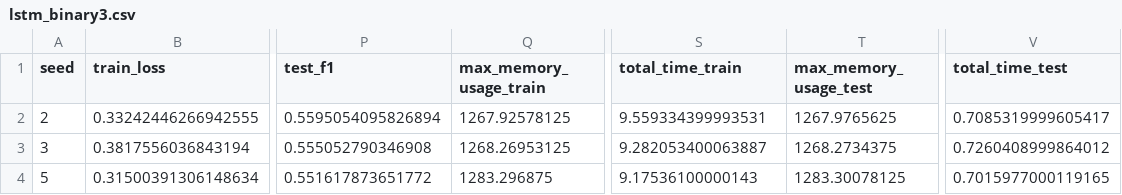
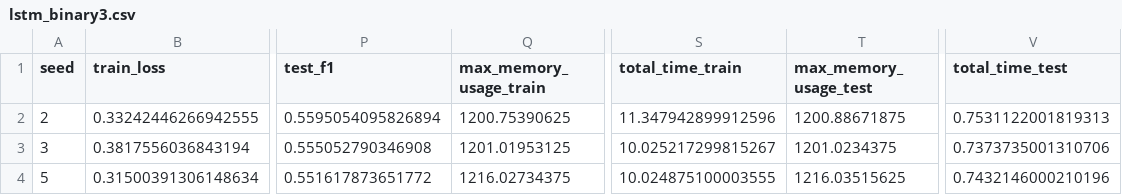
Before and after one commit to RafaelBastos44/TCC, a CSV file: text_classification/neural_nets/LSTM_FINAL/results/lstm_binary3.csv, drawn as a sheet; only a part is shown, gaps mark what is left out; the diff names each change by its address in the sheet, - before the commit and + after, or states it on an @@ line.

```diff
--- a/text_classification/neural_nets/LSTM_FINAL/results/lstm_binary3.csv
+++ b/text_classification/neural_nets/LSTM_FINAL/results/lstm_binary3.csv
-Q2 (max_memory_usage_train): 1267.92578125
+Q2 (max_memory_usage_train): 1200.75390625
-S2 (total_time_train): 9.559334399993531
+S2 (total_time_train): 11.347942899912596
-T2 (max_memory_usage_test): 1267.9765625
+T2 (max_memory_usage_test): 1200.88671875
-V2 (total_time_test): 0.7085319999605417
+V2 (total_time_test): 0.7531122001819313
-Q3 (max_memory_usage_train): 1268.26953125
+Q3 (max_memory_usage_train): 1201.01953125
-S3 (total_time_train): 9.282053400063887
+S3 (total_time_train): 10.025217299815267
-T3 (max_memory_usage_test): 1268.2734375
+T3 (max_memory_usage_test): 1201.0234375
-V3 (total_time_test): 0.7260408999864012
+V3 (total_time_test): 0.7373735001310706
-Q4 (max_memory_usage_train): 1283.296875
+Q4 (max_memory_usage_train): 1216.02734375
-S4 (total_time_train): 9.17536100000143
+S4 (total_time_train): 10.024875100003555
-T4 (max_memory_usage_test): 1283.30078125
+T4 (max_memory_usage_test): 1216.03515625
-V4 (total_time_test): 0.7015977000119165
+V4 (total_time_test): 0.7432146000210196
```
Also changed, not shown: text_classification/neural_nets/LSTM_FINAL/results/lstm_multiclass1.csv, text_classification/neural_nets/LSTM_FINAL/results/lstm_multiclass2.csv, 5 other files.
